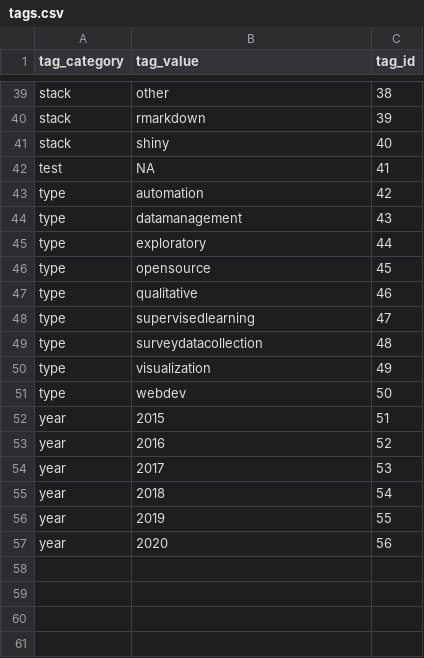
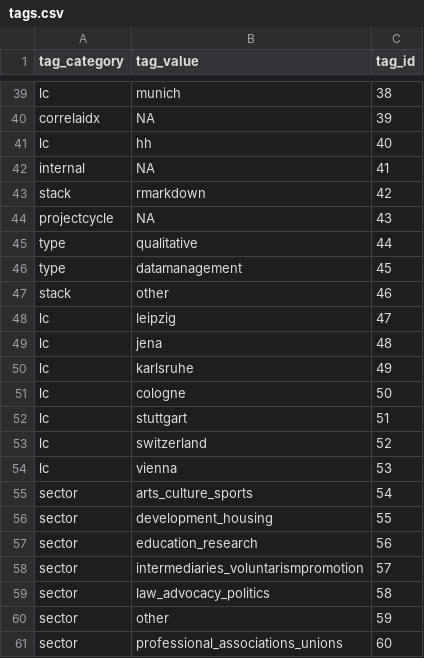
Before and after one commit to CorrelAid/projectutils, a CSV file: inst/tags.csv, drawn as a sheet; only a part is shown, gaps mark what is left out; the diff covers the shown part only; the diff names each change by its address in the sheet, - before the commit and + after, or states it on an @@ line.

Commit message:
update tag values

```diff
--- a/inst/tags.csv
+++ b/inst/tags.csv
-A39 (tag_category): stack
+A39 (tag_category): lc
-B39 (tag_value): other
+B39 (tag_value): munich
-A40 (tag_category): stack
+A40 (tag_category): correlaidx
-B40 (tag_value): rmarkdown
+B40 (tag_value): NA
-A41 (tag_category): stack
+A41 (tag_category): lc
-B41 (tag_value): shiny
+B41 (tag_value): hh
-A42 (tag_category): test
+A42 (tag_category): internal
-A43 (tag_category): type
+A43 (tag_category): stack
-B43 (tag_value): automation
+B43 (tag_value): rmarkdown
-A44 (tag_category): type
+A44 (tag_category): projectcycle
-B44 (tag_value): datamanagement
+B44 (tag_value): NA
-B45 (tag_value): exploratory
+B45 (tag_value): qualitative
-B46 (tag_value): opensource
+B46 (tag_value): datamanagement
-A47 (tag_category): type
+A47 (tag_category): stack
-B47 (tag_value): qualitative
+B47 (tag_value): other
-A48:A51 (tag_category): type
+A48:A51 (tag_category): lc
-B48 (tag_value): supervisedlearning
+B48 (tag_value): leipzig
-B49 (tag_value): surveydatacollection
+B49 (tag_value): jena
-B50 (tag_value): visualization
+B50 (tag_value): karlsruhe
-B51 (tag_value): webdev
+B51 (tag_value): cologne
-A52:A54 (tag_category): year
+A52:A54 (tag_category): lc
-B52 (tag_value): 2015
+B52 (tag_value): stuttgart
-B53 (tag_value): 2016
+B53 (tag_value): switzerland
-B54 (tag_value): 2017
+B54 (tag_value): vienna
-A55:A57 (tag_category): year
+A55:A57 (tag_category): sector
-B55 (tag_value): 2018
+B55 (tag_value): arts_culture_sports
-B56 (tag_value): 2019
+B56 (tag_value): development_housing
-B57 (tag_value): 2020
+B57 (tag_value): education_research
+row 58: sector | intermediaries_voluntarismpromotion | 57
+row 59: sector | law_advocacy_politics | 58
+row 60: sector | other | 59
+row 61: sector | professional_associations_unions | 60
```
Also changed, not shown: 4 added rows and 70 edited cells elsewhere in this file, 2 other files.
